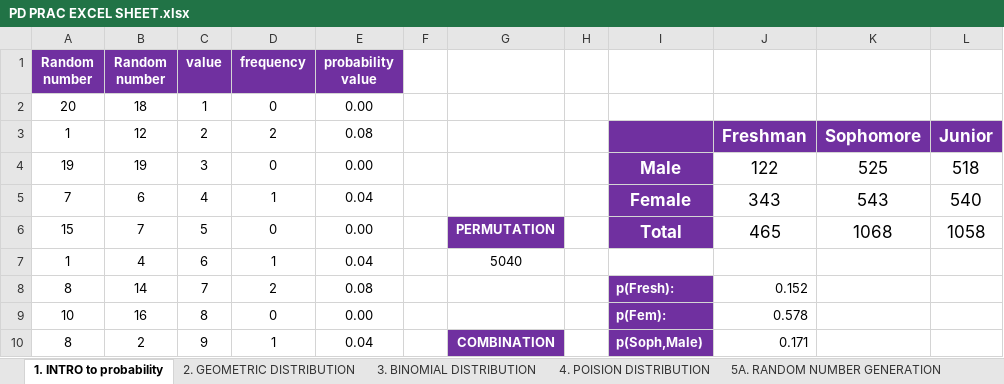
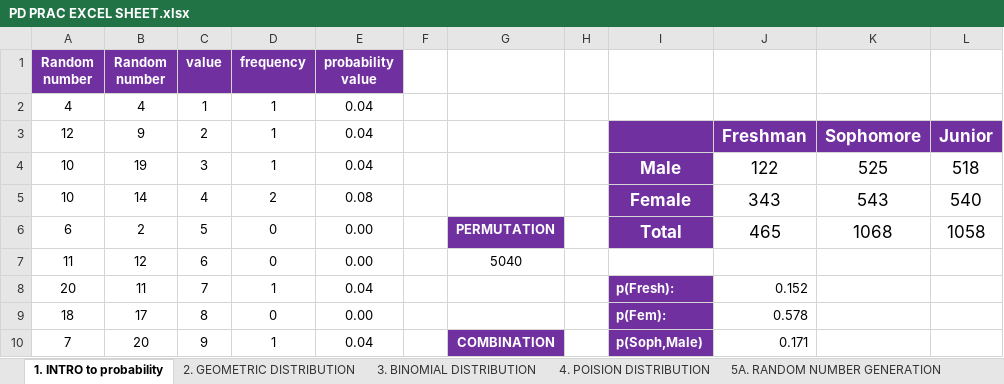
Before and after one commit to mano-github-9008/web-2, an Excel workbook: files/PD PRAC EXCEL SHEET.xlsx, sheet 1. INTRO to probability, drawn as a sheet; only a part is shown; values as stored, in another font and other column widths than the file's, no borders; the diff covers the shown part only; the diff names each change by its address in the sheet, - before the commit and + after, or states it on an @@ line.

```diff
--- a/files/PD PRAC EXCEL SHEET.xlsx (sheet 1. INTRO to probability)
+++ b/files/PD PRAC EXCEL SHEET.xlsx (sheet 1. INTRO to probability)
-A2 (Random number): 20
+A2 (Random number): 4
-B2 (Random number): 18
+B2 (Random number): 4
-D2 (frequency): 0
+D2 (frequency): 1
-E2 (probability value): 0.00
+E2 (probability value): 0.04
-A3 (Random number): 1
+A3 (Random number): 12
-B3 (Random number): 12
+B3 (Random number): 9
-D3 (frequency): 2
+D3 (frequency): 1
-E3 (probability value): 0.08
+E3 (probability value): 0.04
-A4 (Random number): 19
+A4 (Random number): 10
-D4 (frequency): 0
+D4 (frequency): 1
-E4 (probability value): 0.00
+E4 (probability value): 0.04
-A5 (Random number): 7
+A5 (Random number): 10
-B5 (Random number): 6
+B5 (Random number): 14
-D5 (frequency): 1
+D5 (frequency): 2
-E5 (probability value): 0.04
+E5 (probability value): 0.08
-A6 (Random number): 15
+A6 (Random number): 6
-B6 (Random number): 7
+B6 (Random number): 2
-A7 (Random number): 1
+A7 (Random number): 11
-B7 (Random number): 4
+B7 (Random number): 12
-D7 (frequency): 1
+D7 (frequency): 0
-E7 (probability value): 0.04
+E7 (probability value): 0.00
-A8 (Random number): 8
+A8 (Random number): 20
-B8 (Random number): 14
+B8 (Random number): 11
-D8 (frequency): 2
+D8 (frequency): 1
-E8 (probability value): 0.08
+E8 (probability value): 0.04
-A9 (Random number): 10
+A9 (Random number): 18
-B9 (Random number): 16
+B9 (Random number): 17
-A10 (Random number): 8
+A10 (Random number): 7
-B10 (Random number): 2
+B10 (Random number): 20
```
Also changed, not shown: 5 added rows, 5 removed rows and 37 edited cells elsewhere in this sheet, sheet 6. Generating Functions, sheet 4. POISION DISTRIBUTION, sheet 5B. Chebychev’s, other sheet tabs, charts or pictures, 1 other file.
